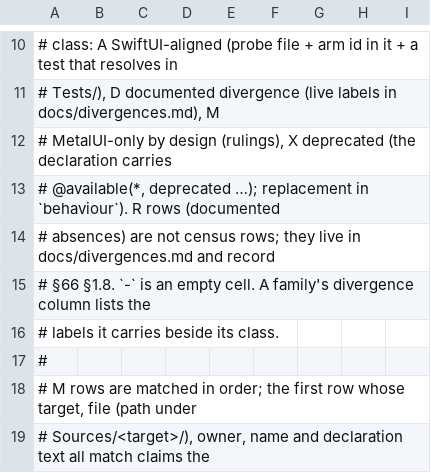
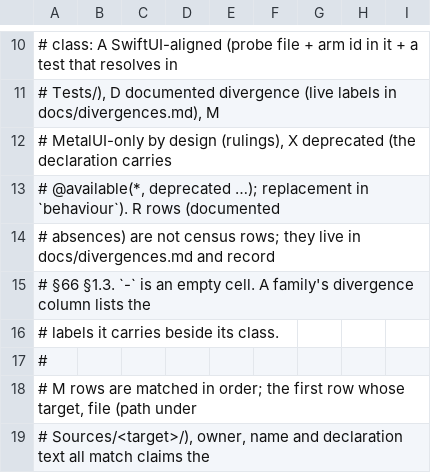
Before and after one commit to mburger89/MetalUI, a TSV file: docs/probes/closeout-inventory-map.tsv, drawn as a sheet; only a part is shown, gaps mark what is left out.

```diff
--- a/docs/probes/closeout-inventory-map.tsv
+++ b/docs/probes/closeout-inventory-map.tsv
@@ -14,3 +14,3 @@
 # absences) are not census rows; they live in docs/divergences.md and record
-# §66 §1.8. `-` is an empty cell. A family's divergence column lists the
+# §66 §1.3. `-` is an empty cell. A family's divergence column lists the
 # labels it carries beside its class.
```
Also changed, not shown: 5 other files.
